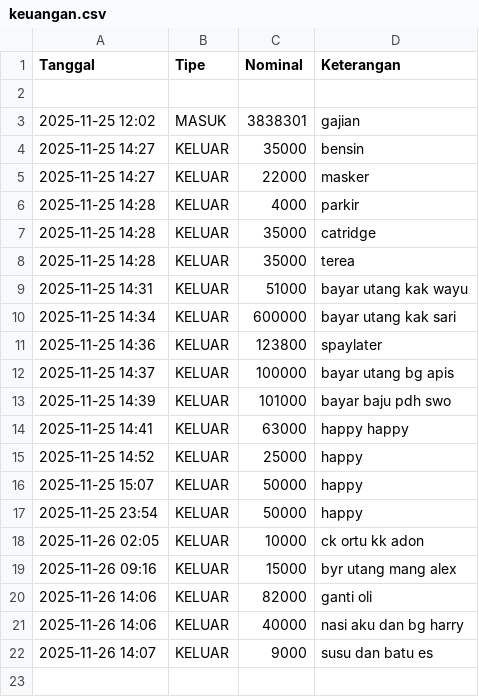
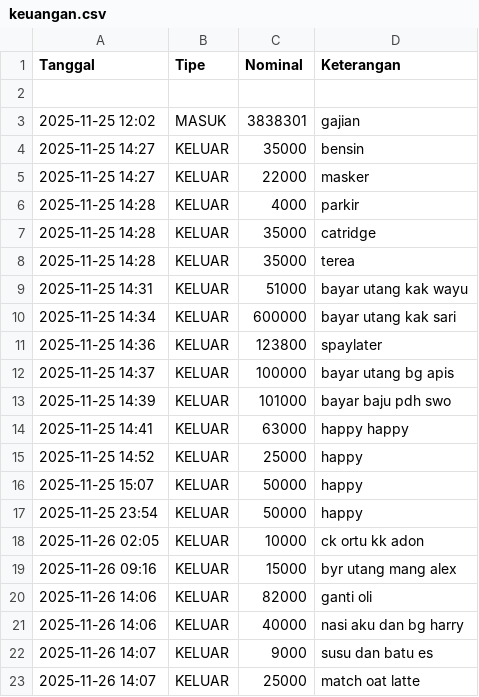
Before and after one commit to Yokuga/bot-admin-saya, a CSV file: keuangan.csv, drawn as a sheet.

Commit message:
Add KELUAR

```diff
--- a/keuangan.csv
+++ b/keuangan.csv
@@ -22 +22,2 @@ Tanggal,Tipe,Nominal,Keterangan
 2025-11-26 14:07,KELUAR,9000,susu dan batu es
+2025-11-26 14:07,KELUAR,25000,match oat latte
```
